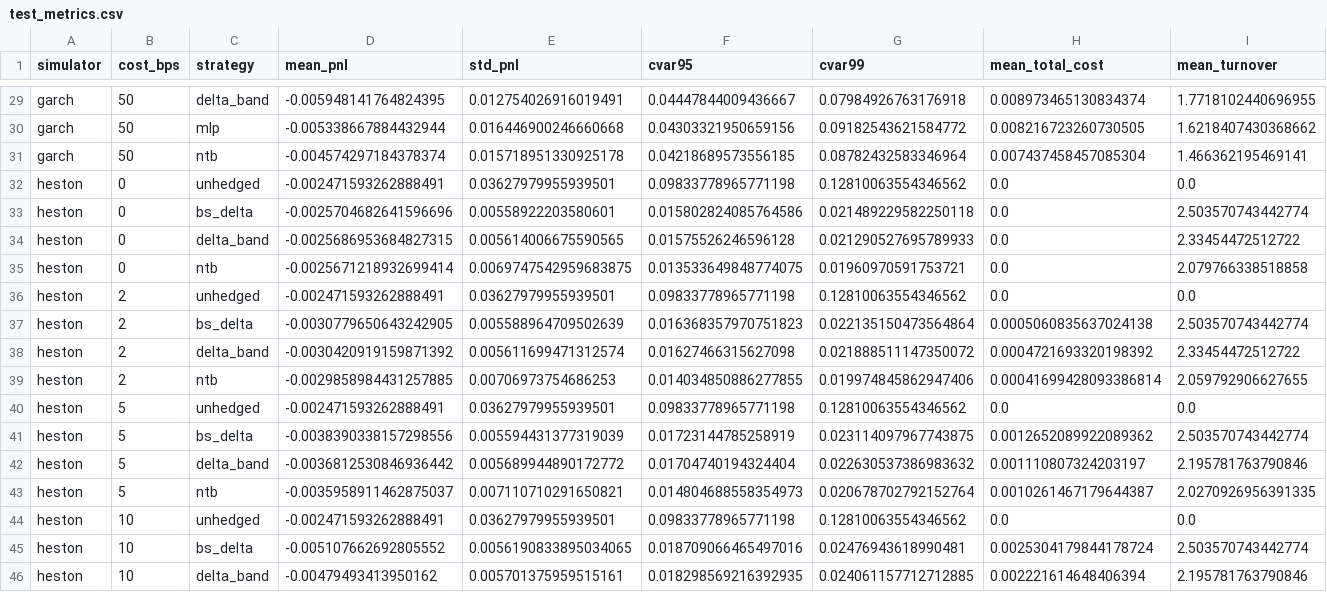
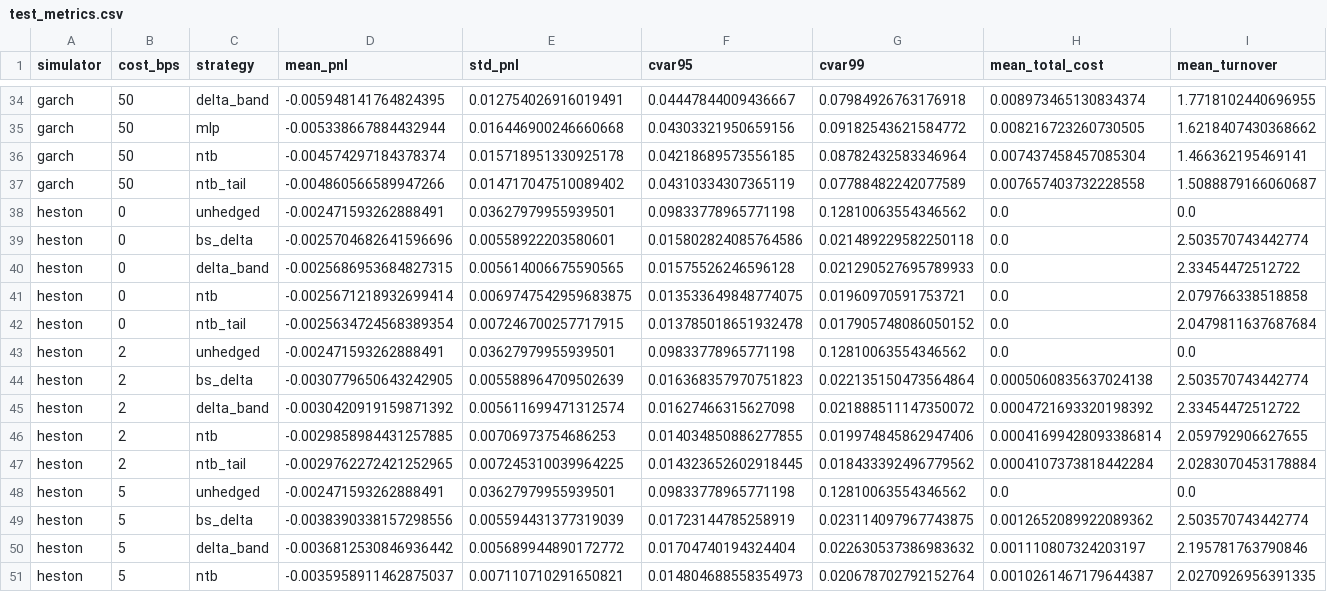
Before and after one commit to suryaansh-jain/deep-hedging-nifty, a CSV file: results/metrics/test_metrics.csv, drawn as a sheet; only a part is shown, gaps mark what is left out; the shorter side is filled out with more unchanged rows; rows hold the shown columns only; the diff covers the shown part only; the diff names each change by its address in the sheet, - before the commit and + after, or states it on an @@ line.

```diff
--- a/results/metrics/test_metrics.csv
+++ b/results/metrics/test_metrics.csv
+row 37: garch | 50 | ntb_tail | -0.004860566589947266 | 0.014717047510089402 | 0.04310334307365119 | 0.07788482242077589 | 0.007657403732228558 | 1.5088879166060687
+row 42: heston | 0 | ntb_tail | -0.0025634724568389354 | 0.007246700257717915 | 0.013785018651932478 | 0.017905748086050152 | 0.0 | 2.0479811637687684
+row 47: heston | 2 | ntb_tail | -0.0029762272421252965 | 0.007245310039964225 | 0.014323652602918445 | 0.018433392496779562 | 0.0004107373818442284 | 2.0283070453178884
```
Also changed, not shown: 9 added rows elsewhere in this file, results/metrics/bootstrap_cvar95_differences.csv, results/metrics/real_data_bootstrap_cvar95_differences.csv, 50 other files.
